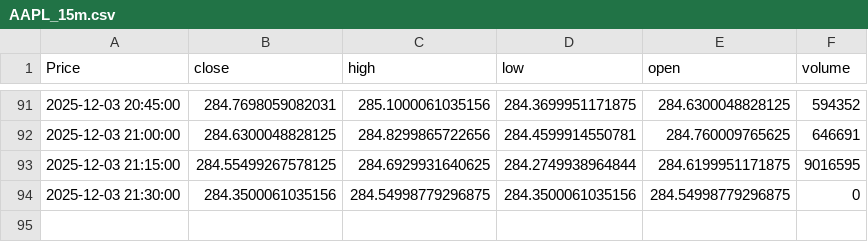
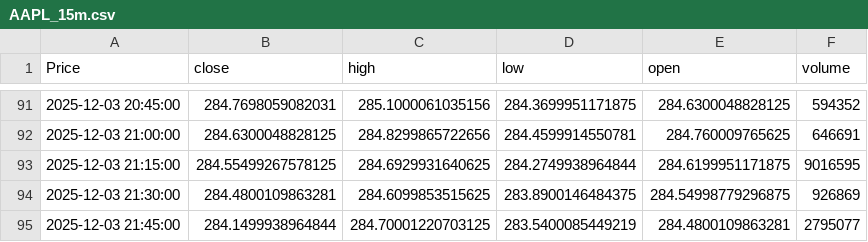
Before and after one commit to LilianFages/Projet-Python-Git-Linux-Quant, a CSV file: app/common/cache/AAPL_15m.csv, drawn as a sheet; only a part is shown, gaps mark what is left out; the diff names each change by its address in the sheet, - before the commit and + after, or states it on an @@ line.

```diff
--- a/app/common/cache/AAPL_15m.csv
+++ b/app/common/cache/AAPL_15m.csv
-B94 (close): 284.3500061035156
+B94 (close): 284.4800109863281
-C94 (high): 284.54998779296875
+C94 (high): 284.6099853515625
-D94 (low): 284.3500061035156
+D94 (low): 283.8900146484375
-F94 (volume): 0
+F94 (volume): 926869
+row 95: 2025-12-03 21:45:00 | 284.1499938964844 | 284.70001220703125 | 283.5400085449219 | 284.4800109863281 | 2795077
```
Also changed, not shown: app/common/cache/AAPL_1mo.csv, app/common/cache/AAPL_30m.csv, 4 other files.
